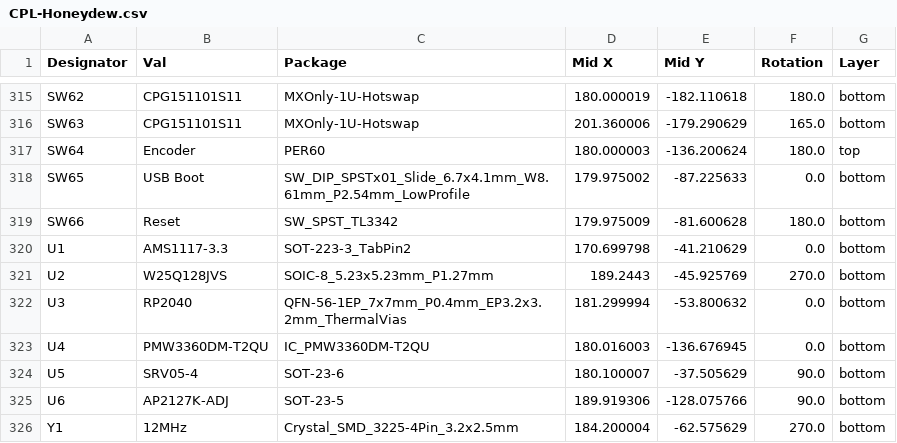
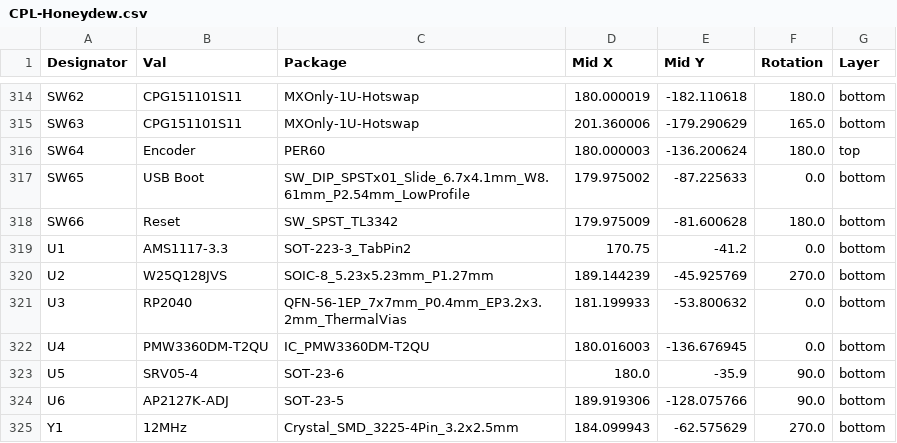
Before and after one commit to Ariamelon/Honeydew, a CSV file: PCB/jlcpcb/production_files/CPL-Honeydew.csv, drawn as a sheet; only a part is shown, gaps mark what is left out; the diff covers the shown part only.

```diff
--- a/PCB/jlcpcb/production_files/CPL-Honeydew.csv
+++ b/PCB/jlcpcb/production_files/CPL-Honeydew.csv
@@ -319,8 +318,8 @@ SW65,USB Boot,SW_DIP_SPSTx01_Slide_6.7x4.1mm_W8.61mm_P2.54mm_LowProfile,179.9750
 SW66,Reset,SW_SPST_TL3342,179.975009,-81.600628,180.0,bottom
-U1,AMS1117-3.3,SOT-223-3_TabPin2,170.699798,-41.210629,0.0,bottom
-U2,W25Q128JVS,SOIC-8_5.23x5.23mm_P1.27mm,189.2443,-45.925769,270.0,bottom
-U3,RP2040,QFN-56-1EP_7x7mm_P0.4mm_EP3.2x3.2mm_ThermalVias,181.299994,-53.800632,0.0,bottom
+U1,AMS1117-3.3,SOT-223-3_TabPin2,170.75,-41.2,0.0,bottom
+U2,W25Q128JVS,SOIC-8_5.23x5.23mm_P1.27mm,189.144239,-45.925769,270.0,bottom
+U3,RP2040,QFN-56-1EP_7x7mm_P0.4mm_EP3.2x3.2mm_ThermalVias,181.199933,-53.800632,0.0,bottom
 U4,PMW3360DM-T2QU,IC_PMW3360DM-T2QU,180.016003,-136.676945,0.0,bottom
-U5,SRV05-4,SOT-23-6,180.100007,-37.505629,90.0,bottom
+U5,SRV05-4,SOT-23-6,180.0,-35.9,90.0,bottom
 U6,AP2127K-ADJ,SOT-23-5,189.919306,-128.075766,90.0,bottom
-Y1,12MHz,Crystal_SMD_3225-4Pin_3.2x2.5mm,184.200004,-62.575629,270.0,bottom
+Y1,12MHz,Crystal_SMD_3225-4Pin_3.2x2.5mm,184.099943,-62.575629,270.0,bottom
```
Also changed, not shown: 1 added row, 2 removed rows and 50 edited cells elsewhere in this file, PCB/jlcpcb/production_files/BOM-Honeydew.csv, 23 other files.
